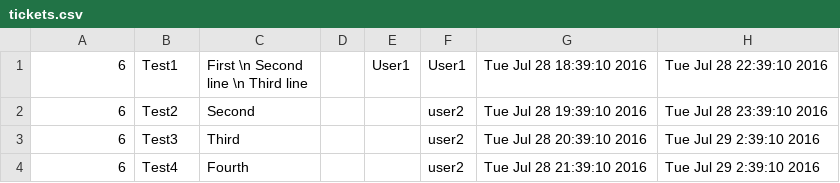
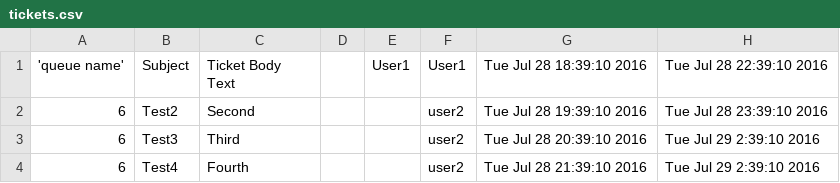
Before and after one commit to smelendy/ReqestTrackerBulkTickets, a CSV file: tickets.csv, drawn as a sheet.

Commit message:
Update tickets.csv

```diff
--- a/tickets.csv
+++ b/tickets.csv
@@ -1,2 +1,2 @@
-6,Test1,First \n Second line \n Third line, ,User1,User1,Tue Jul 28 18:39:10 2016,Tue Jul 28 22:39:10 2016
+'queue name',Subject,Ticket Body Text, ,User1,User1,Tue Jul 28 18:39:10 2016,Tue Jul 28 22:39:10 2016
 6,Test2,Second ,,,user2,Tue Jul 28 19:39:10 2016,Tue Jul 28 23:39:10 2016
```
